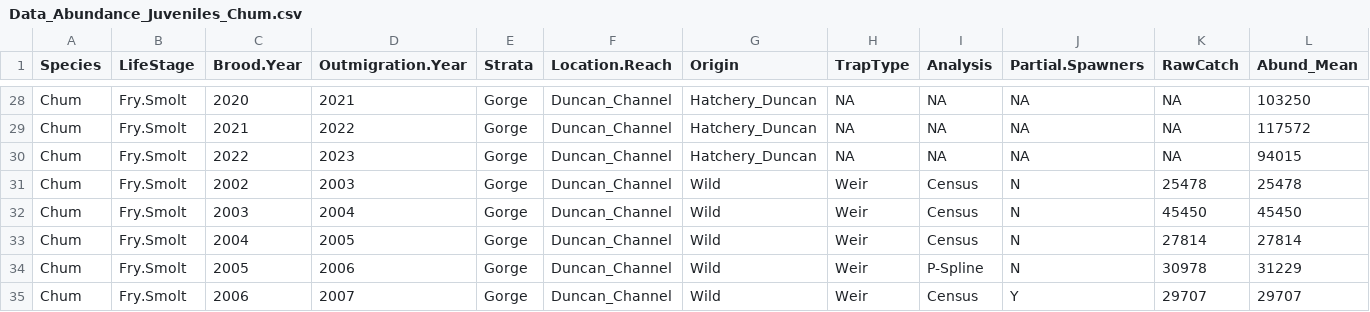
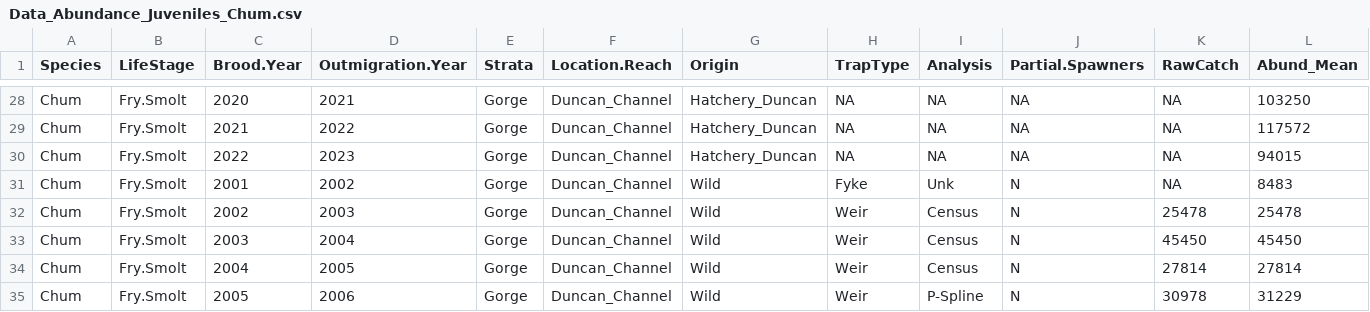
Before and after one commit to ebuhle/LCRchumIPM, a CSV file: data/Data_Abundance_Juveniles_Chum.csv, drawn as a sheet; only a part is shown, gaps mark what is left out; the shorter side is filled out with more unchanged rows; rows hold the shown columns only; the diff names each change by its address in the sheet, - before the commit and + after, or states it on an @@ line.

Commit message:
added 2002 Duncan Channel outmigration estimate; estimate is of unknown quality and had no estimate of SD; therefore, I made up a large value equation to a CV of 0.75 to represent high uncertainty in the estimate as a placeholder for now

```diff
--- a/data/Data_Abundance_Juveniles_Chum.csv
+++ b/data/Data_Abundance_Juveniles_Chum.csv
+row 31: Chum | Fry.Smolt | 2001 | 2002 | Gorge | Duncan_Channel | Wild | Fyke | Unk | N | NA | 8483
```
